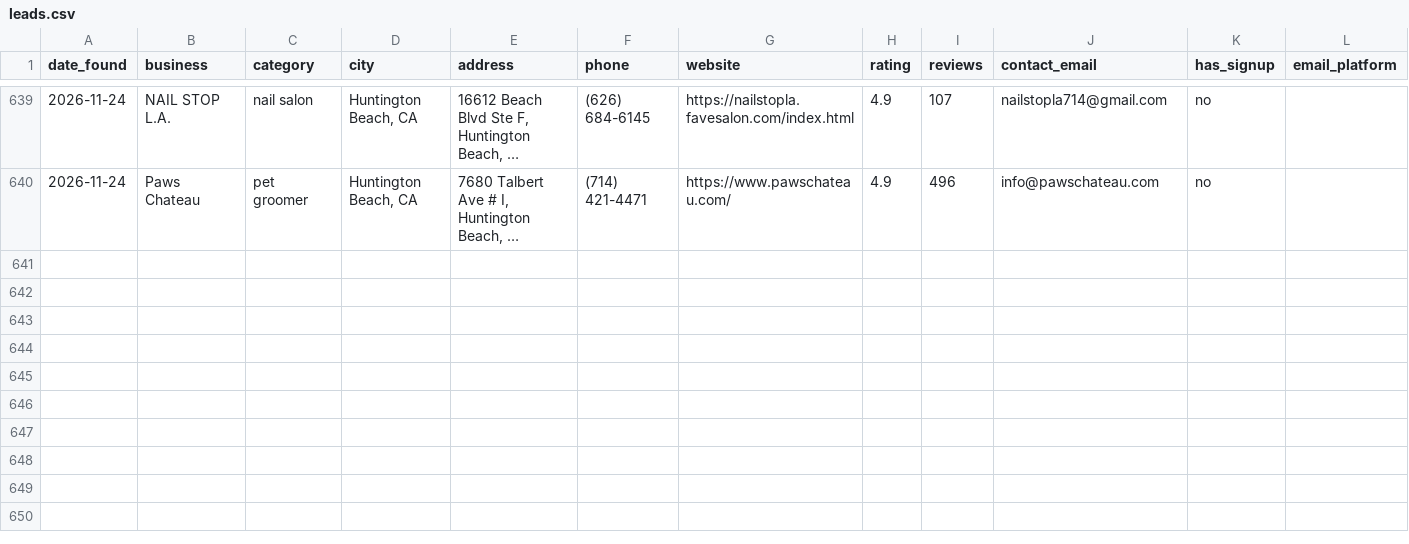
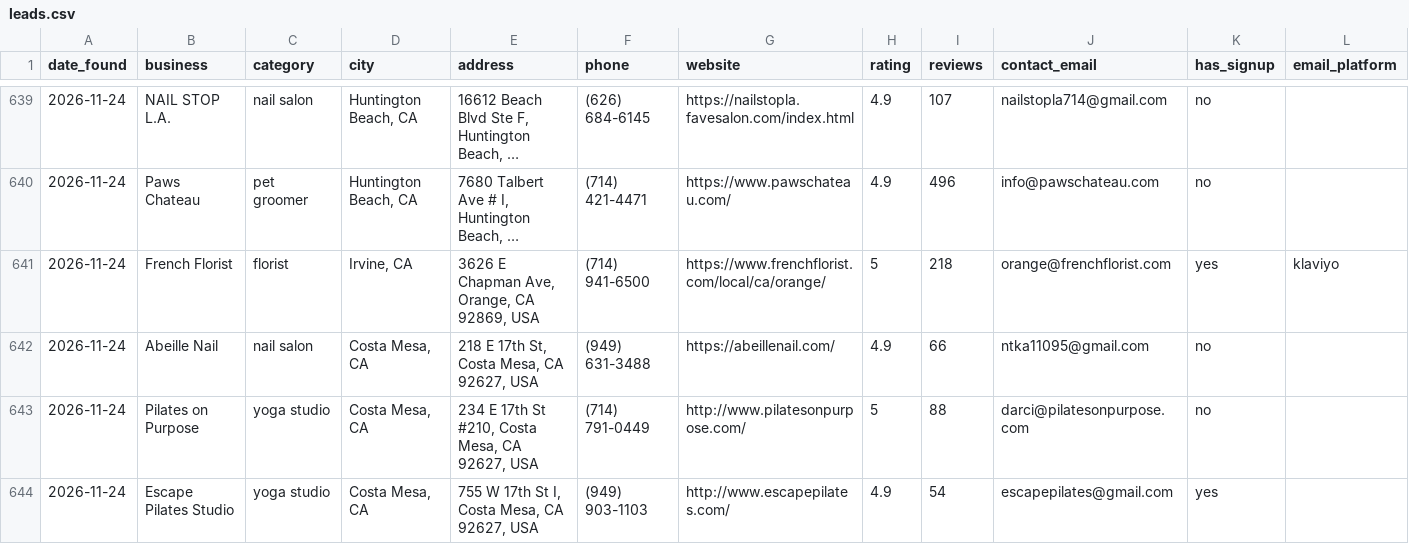
Before and after one commit to domowensmoore-star/leadbot, a CSV file: leads.csv, drawn as a sheet; only a part is shown, gaps mark what is left out; long unchanged cells end in …; rows hold the shown columns only; the diff names each change by its address in the sheet, - before the commit and + after, or states it on an @@ line.

Commit message:
New leads 2026-11-25

```diff
--- a/leads.csv
+++ b/leads.csv
+row 641: 2026-11-24 | French Florist | florist | Irvine, CA | 3626 E Chapman Ave, Orange, CA 92869, USA | (714) 941-6500 | https://www.frenchflorist.com/local/ca/orange/ | 5 | 218 | orange@frenchflorist.com | yes | klaviyo
+row 642: 2026-11-24 | Abeille Nail | nail salon | Costa Mesa, CA | 218 E 17th St, Costa Mesa, CA 92627, USA | (949) 631-3488 | https://abeillenail.com/ | 4.9 | 66 | ntka11095@gmail.com | no
+row 643: 2026-11-24 | Pilates on Purpose | yoga studio | Costa Mesa, CA | 234 E 17th St #210, Costa Mesa, CA 92627, USA | (714) 791-0449 | http://www.pilatesonpurpose.com/ | 5 | 88 | darci@pilatesonpurpose.com | no
+row 644: 2026-11-24 | Escape Pilates Studio | yoga studio | Costa Mesa, CA | 755 W 17th St I, Costa Mesa, CA 92627, USA | (949) 903-1103 | http://www.escapepilates.com/ | 4.9 | 54 | escapepilates@gmail.com | yes
```
Also changed, not shown: 1 other file.
